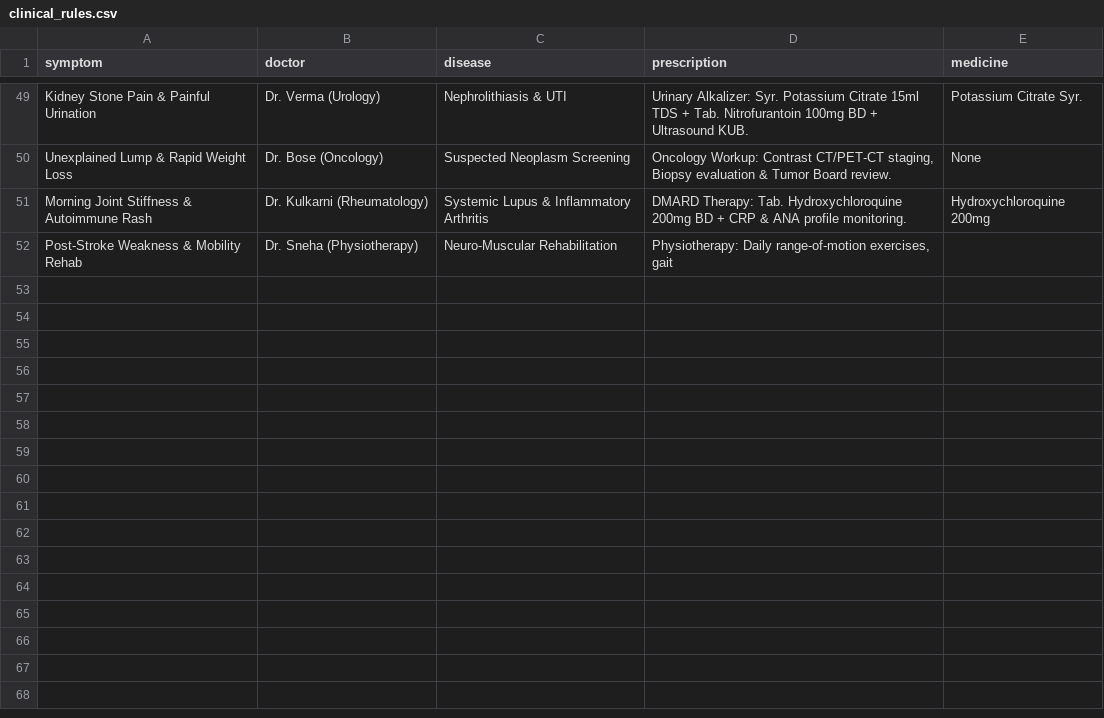
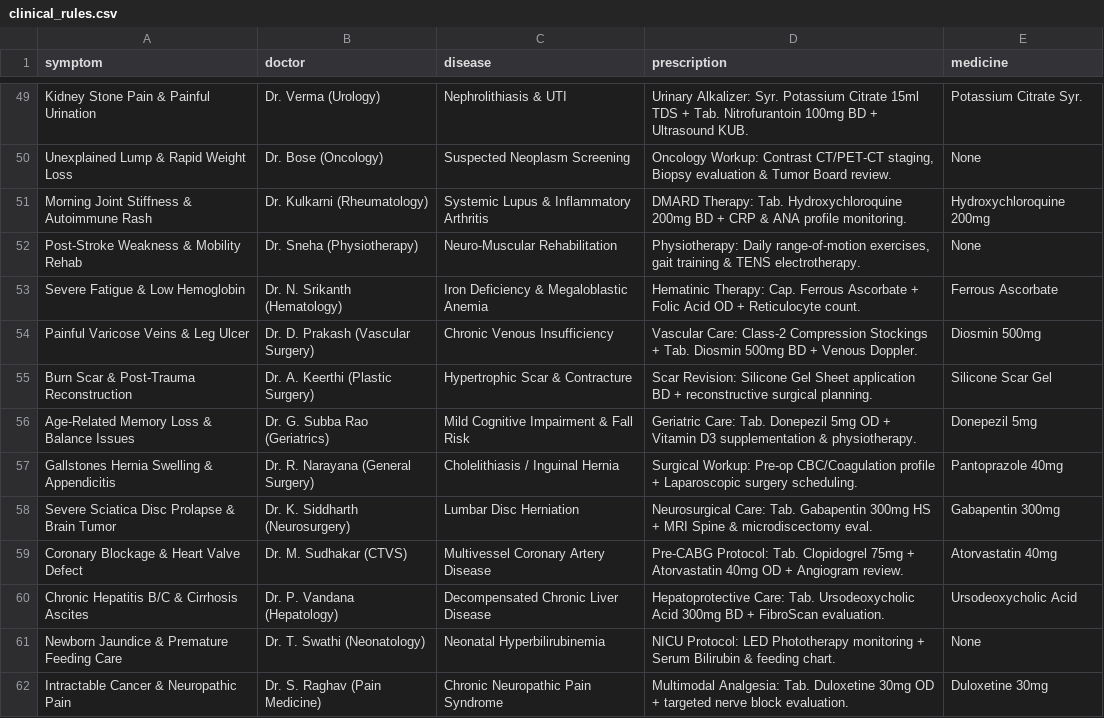
Before and after one commit to chiranjeeviagv/Patient-management, a CSV file: data/clinical_rules.csv, drawn as a sheet; only a part is shown, gaps mark what is left out.

Commit message:
Update clinical_rules.csv

```diff
--- a/data/clinical_rules.csv
+++ b/data/clinical_rules.csv
@@ -51,3 +51,12 @@ Unexplained Lump & Rapid Weight Loss,Dr. Bose (Oncology),Suspected Neoplasm Scre
 Morning Joint Stiffness & Autoimmune Rash,Dr. Kulkarni (Rheumatology),Systemic Lupus & Inflammatory Arthritis,"DMARD Therapy: Tab. Hydroxychloroquine 200mg BD + CRP & ANA profile monitoring.",Hydroxychloroquine 200mg
-Post-Stroke Weakness & Mobility Rehab,Dr. Sneha (Physiotherapy),Neuro-Muscular Rehabilitation,"Physiotherapy: Daily range-of-motion exercises, gait
-
+Post-Stroke Weakness & Mobility Rehab,Dr. Sneha (Physiotherapy),Neuro-Muscular Rehabilitation,"Physiotherapy: Daily range-of-motion exercises, gait training & TENS electrotherapy.",None
+Severe Fatigue & Low Hemoglobin,Dr. N. Srikanth (Hematology),Iron Deficiency & Megaloblastic Anemia,"Hematinic Therapy: Cap. Ferrous Ascorbate + Folic Acid OD + Reticulocyte count.",Ferrous Ascorbate
+Painful Varicose Veins & Leg Ulcer,Dr. D. Prakash (Vascular Surgery),Chronic Venous Insufficiency,"Vascular Care: Class-2 Compression Stockings + Tab. Diosmin 500mg BD + Venous Doppler.",Diosmin 500mg
+Burn Scar & Post-Trauma Reconstruction,Dr. A. Keerthi (Plastic Surgery),Hypertrophic Scar & Contracture,"Scar Revision: Silicone Gel Sheet application BD + reconstructive surgical planning.",Silicone Scar Gel
+Age-Related Memory Loss & Balance Issues,Dr. G. Subba Rao (Geriatrics),Mild Cognitive Impairment & Fall Risk,"Geriatric Care: Tab. Donepezil 5mg OD + Vitamin D3 supplementation & physiotherapy.",Donepezil 5mg
+Gallstones Hernia Swelling & Appendicitis,Dr. R. Narayana (General Surgery),Cholelithiasis / Inguinal Hernia,"Surgical Workup: Pre-op CBC/Coagulation profile + Laparoscopic surgery scheduling.",Pantoprazole 40mg
+Severe Sciatica Disc Prolapse & Brain Tumor,Dr. K. Siddharth (Neurosurgery),Lumbar Disc Herniation,"Neurosurgical Care: Tab. Gabapentin 300mg HS + MRI Spine & microdiscectomy eval.",Gabapentin 300mg
+Coronary Blockage & Heart Valve Defect,Dr. M. Sudhakar (CTVS),Multivessel Coronary Artery Disease,"Pre-CABG Protocol: Tab. Clopidogrel 75mg + Atorvastatin 40mg OD + Angiogram review.",Atorvastatin 40mg
+Chronic Hepatitis B/C & Cirrhosis Ascites,Dr. P. Vandana (Hepatology),Decompensated Chronic Liver Disease,"Hepatoprotective Care: Tab. Ursodeoxycholic Acid 300mg BD + FibroScan evaluation.",Ursodeoxycholic Acid
+Newborn Jaundice & Premature Feeding Care,Dr. T. Swathi (Neonatology),Neonatal Hyperbilirubinemia,"NICU Protocol: LED Phototherapy monitoring + Serum Bilirubin & feeding chart.",None
+Intractable Cancer & Neuropathic Pain,Dr. S. Raghav (Pain Medicine),Chronic Neuropathic Pain Syndrome,"Multimodal Analgesia: Tab. Duloxetine 30mg OD + targeted nerve block evaluation.",Duloxetine 30mg
```
